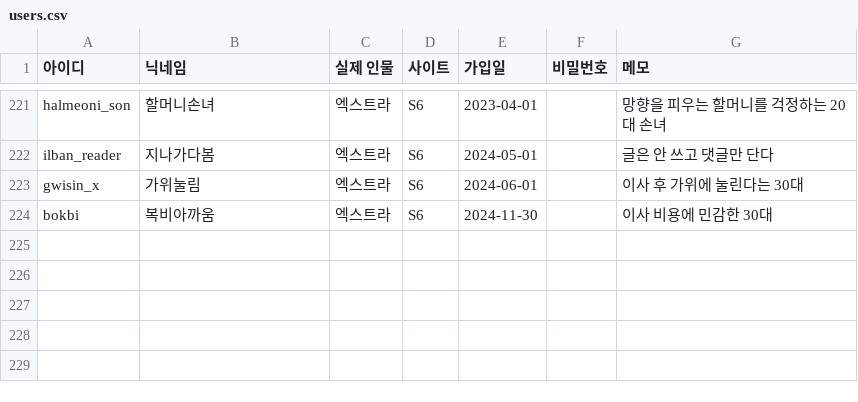
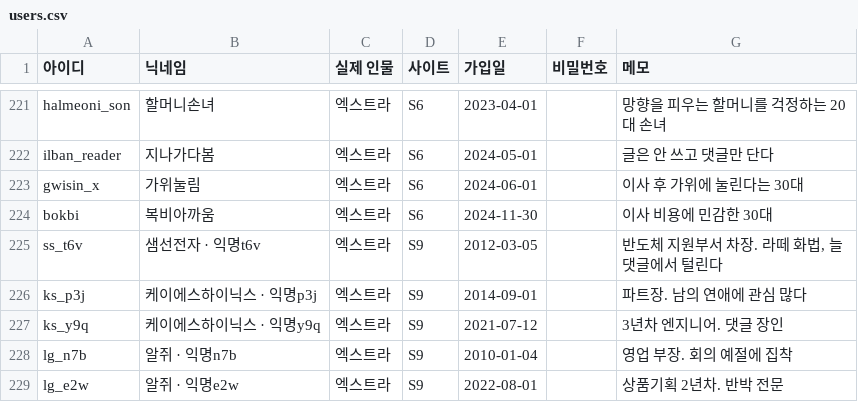
Before and after one commit to AnnieHa1002/haewon-web, a CSV file: data/users.csv, drawn as a sheet; only a part is shown, gaps mark what is left out.

```diff
--- a/data/users.csv
+++ b/data/users.csv
@@ -224 +224,6 @@ gwisin_x,가위눌림,엑스트라,S6,2024-06-01,,이사 후 가위에 눌린다
 bokbi,복비아까움,엑스트라,S6,2024-11-30,,이사 비용에 민감한 30대
+ss_t6v,샘선전자 · 익명t6v,엑스트라,S9,2012-03-05,,"반도체 지원부서 차장. 라떼 화법, 늘 댓글에서 털린다"
+ks_p3j,케이에스하이닉스 · 익명p3j,엑스트라,S9,2014-09-01,,파트장. 남의 연애에 관심 많다
+ks_y9q,케이에스하이닉스 · 익명y9q,엑스트라,S9,2021-07-12,,3년차 엔지니어. 댓글 장인
+lg_n7b,알쥐 · 익명n7b,엑스트라,S9,2010-01-04,,영업 부장. 회의 예절에 집착
+lg_e2w,알쥐 · 익명e2w,엑스트라,S9,2022-08-01,,상품기획 2년차. 반박 전문
```
Also changed, not shown: data/comments.csv, data/posts.csv, 1 other file.
